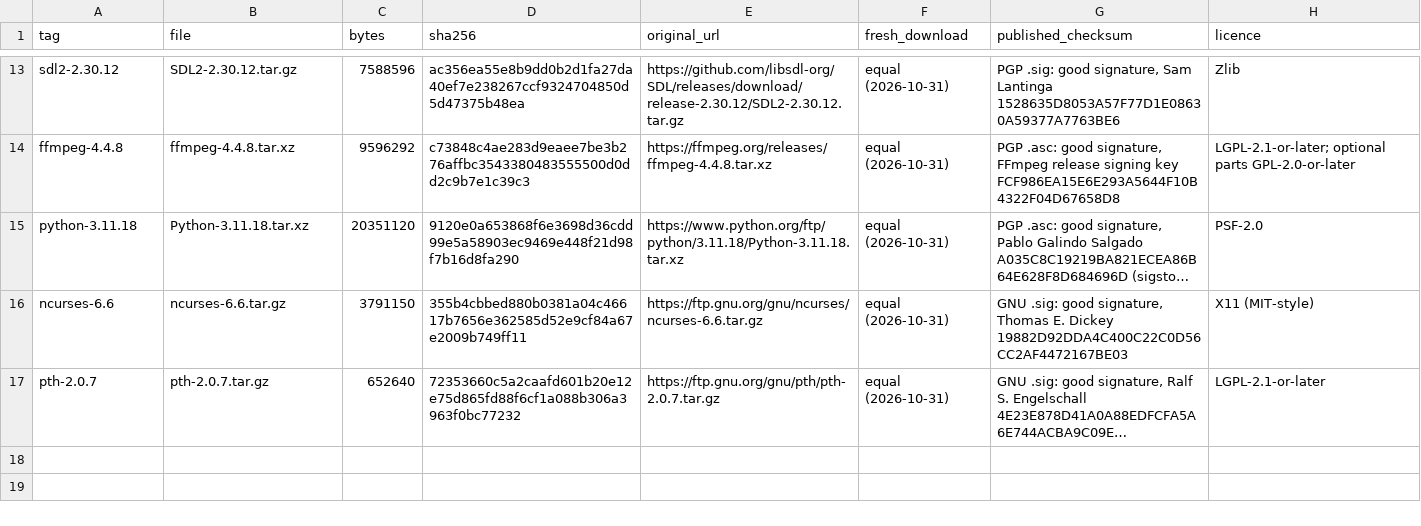
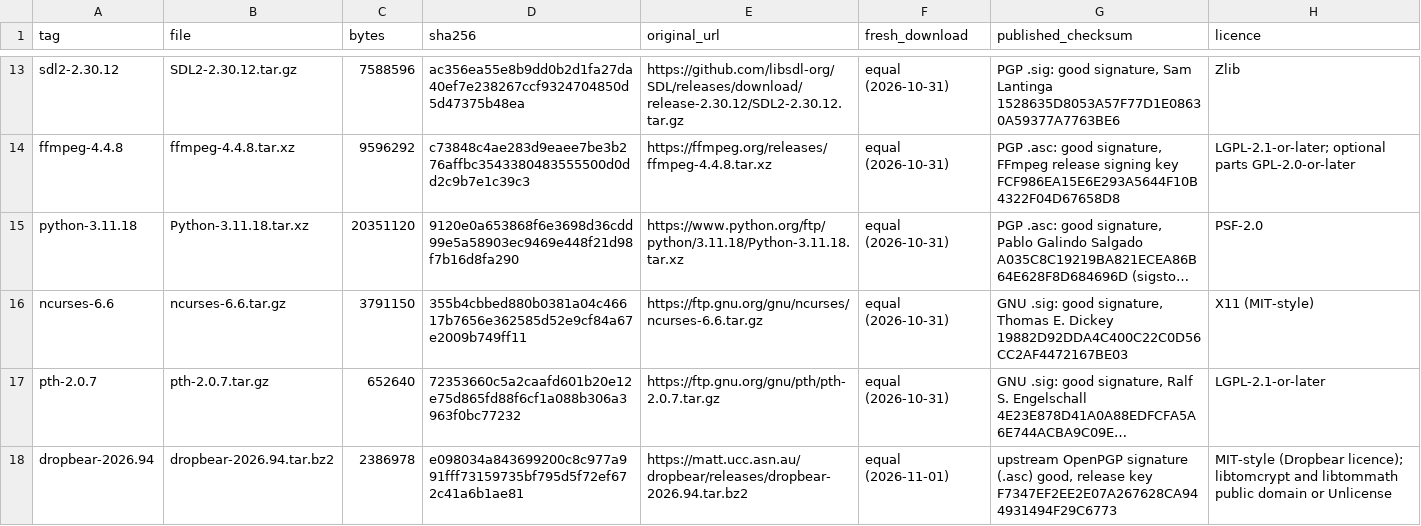
Before and after one commit to amigaux/amix-distfiles, a TSV file: MANIFEST.tsv, drawn as a sheet; only a part is shown, gaps mark what is left out; long unchanged cells end in …; the diff names each change by its address in the sheet, - before the commit and + after, or states it on an @@ line.

Commit message:
MANIFEST: dropbear 2026.94

```diff
--- a/MANIFEST.tsv
+++ b/MANIFEST.tsv
+row 18: dropbear-2026.94 | dropbear-2026.94.tar.bz2 | 2386978 | e098034a843699200c8c977a991fff73159735bf795d5f72ef672c41a6b1ae81 | https://matt.ucc.asn.au/dropbear/releases/dropbear-2026.94.tar.bz2 | equal (2026-11-01) | upstream OpenPGP signature (.asc) good, release key F7347EF2EE2E07A267628CA944931494F29C6773 | MIT-style (Dropbear licence); libtomcrypt and libtommath public domain or Unlicense
```
